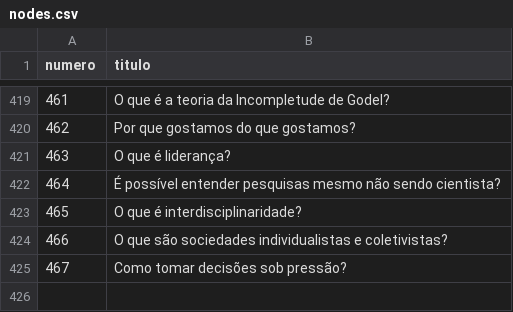
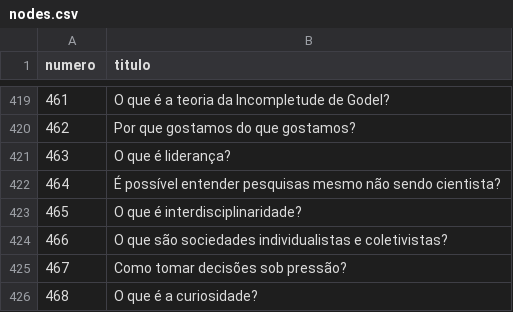
Before and after one commit to PatrickNatan/naruhodo_graph, a CSV file: public/data/nodes.csv, drawn as a sheet; only a part is shown, gaps mark what is left out; the diff names each change by its address in the sheet, - before the commit and + after, or states it on an @@ line.

```diff
--- a/public/data/nodes.csv
+++ b/public/data/nodes.csv
+row 426: 468 | O que é a curiosidade?
```
Also changed, not shown: public/data/edges.csv, 1 other file.
